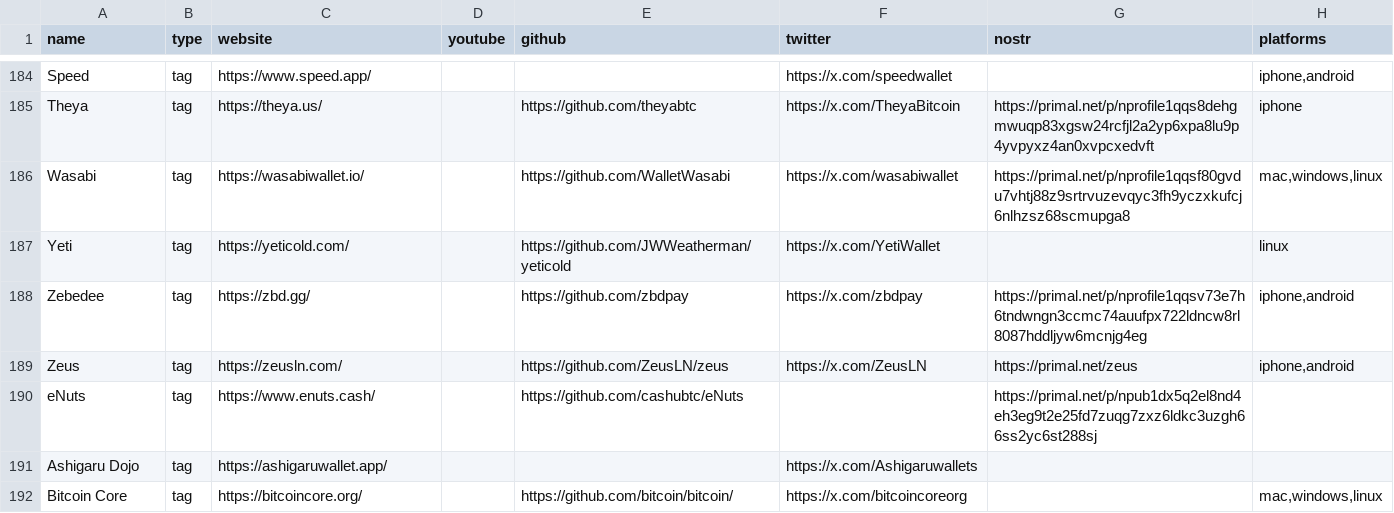
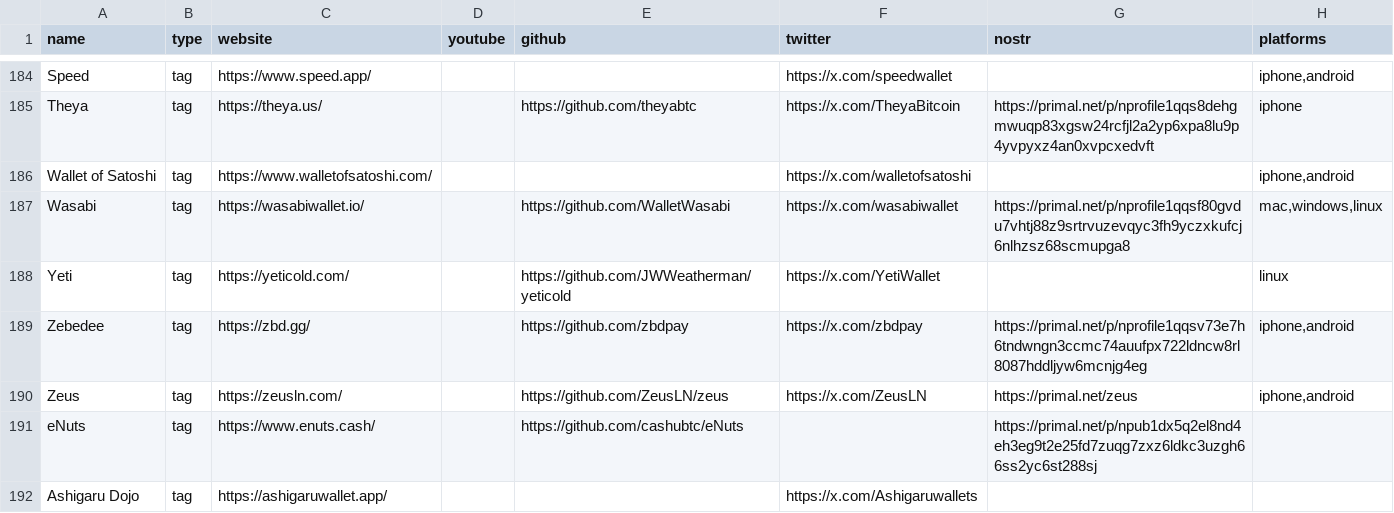
Before and after one commit to vake21/bitcointutorials.org, a CSV file: social-icons-info.csv, drawn as a sheet; only a part is shown, gaps mark what is left out; the shorter side is filled out with more unchanged rows.

```diff
--- a/social-icons-info.csv
+++ b/social-icons-info.csv
@@ -185,2 +185,3 @@ Speed,tag,https://www.speed.app/,,,https://x.com/speedwallet,,"iphone,android"
 Theya,tag,https://theya.us/,,https://github.com/theyabtc,https://x.com/TheyaBitcoin,https://primal.net/p/nprofile1qqs8dehgmwuqp83xgsw24rcfjl2a2yp6xpa8lu9p4yvpyxz4an0xvpcxedvft,iphone
+Wallet of Satoshi,tag,https://www.walletofsatoshi.com/,,,https://x.com/walletofsatoshi,,"iphone,android"
 Wasabi,tag,https://wasabiwallet.io/,,https://github.com/WalletWasabi,https://x.com/wasabiwallet,https://primal.net/p/nprofile1qqsf80gvdu7vhtj88z9srtrvuzevqyc3fh9yczxkufcj6nlhzsz68scmupga8,"mac,windows,linux"
```
Also changed, not shown: video_template.csv, 3 other files.
